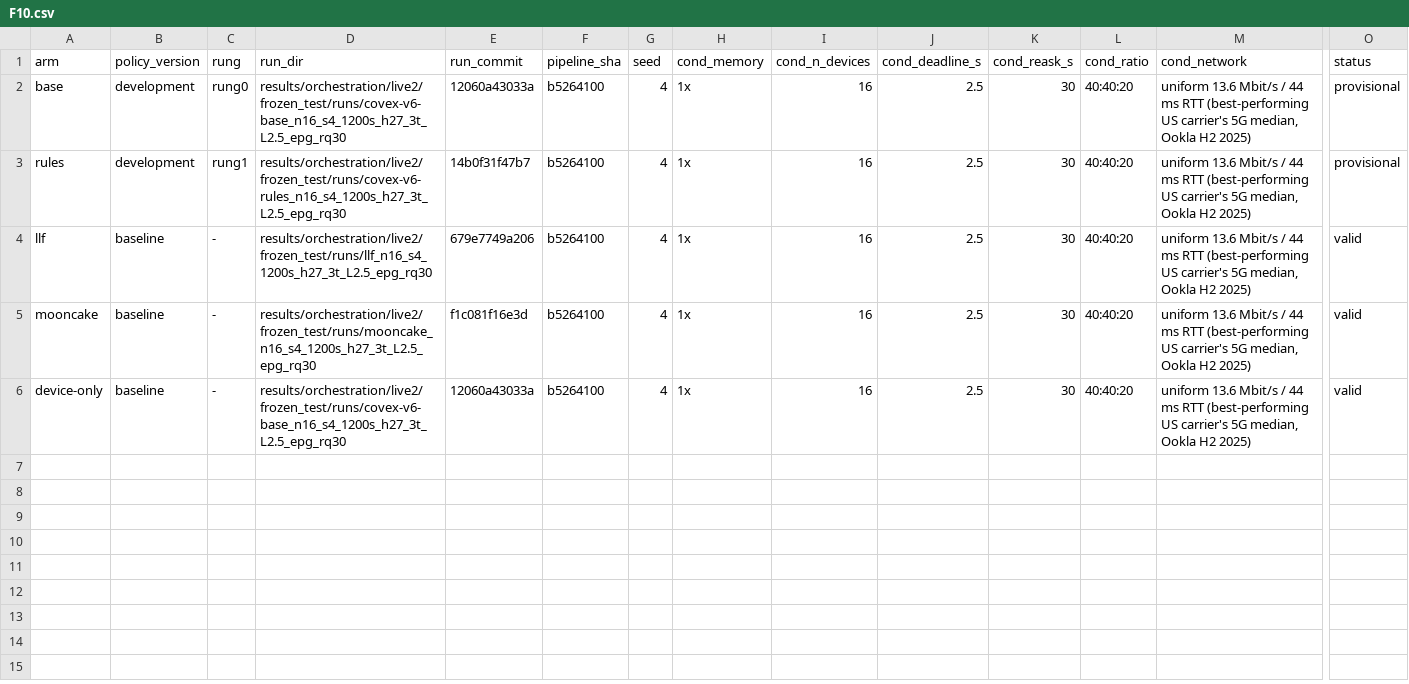
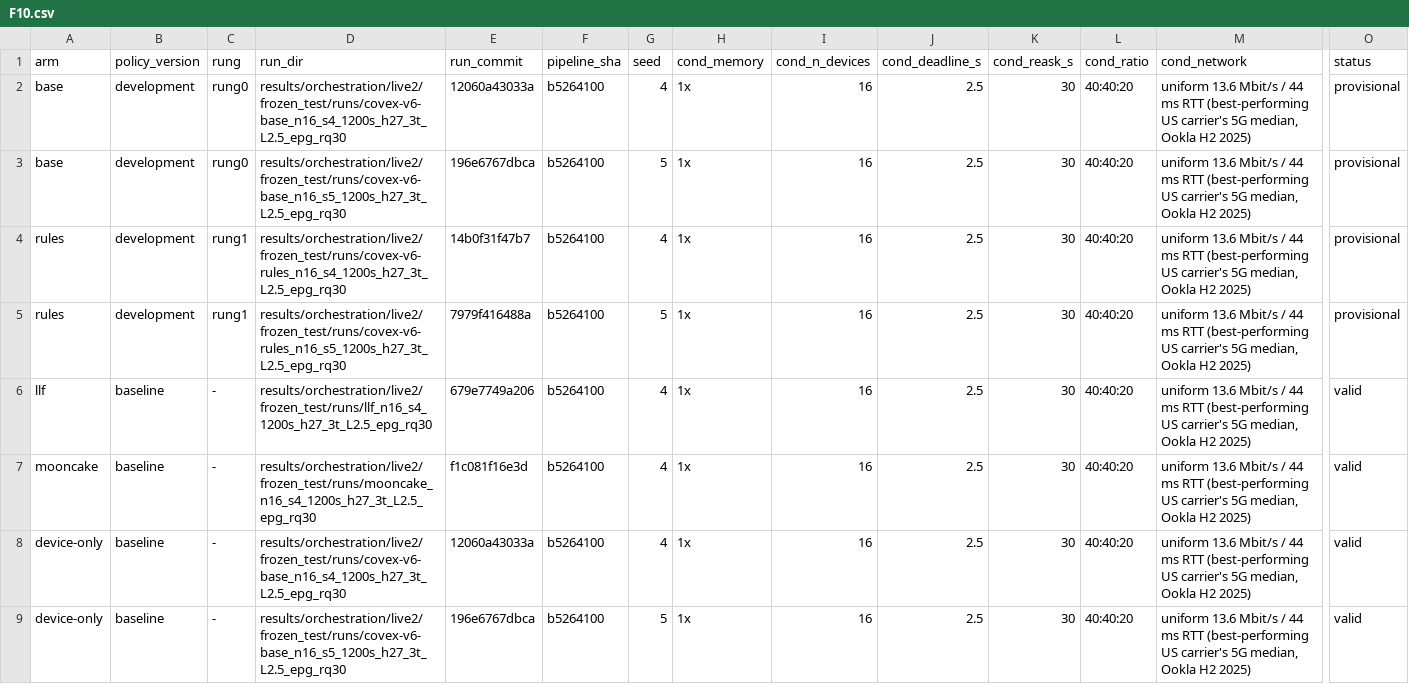
Before and after one commit to nesl/fm-switching, a CSV file: reports/figdata/F10.csv, drawn as a sheet; only a part is shown, gaps mark what is left out; rows hold the shown columns only; the diff names each change by its address in the sheet, - before the commit and + after, or states it on an @@ line.

```diff
--- a/reports/figdata/F10.csv
+++ b/reports/figdata/F10.csv
+row 3: base | development | rung0 | results/orchestration/live2/frozen_test/runs/covex-v6-base_n16_s5_1200s_h27_3t_L2.5_epg_rq30 | 196e6767dbca | b5264100 | 5 | 1x | 16 | 2.5 | 30 | 40:40:20 | uniform 13.6 Mbit/s / 44 ms RTT (best-performing US carrier's 5G median, Ookla H2 2025) | provisional
+row 5: rules | development | rung1 | results/orchestration/live2/frozen_test/runs/covex-v6-rules_n16_s5_1200s_h27_3t_L2.5_epg_rq30 | 7979f416488a | b5264100 | 5 | 1x | 16 | 2.5 | 30 | 40:40:20 | uniform 13.6 Mbit/s / 44 ms RTT (best-performing US carrier's 5G median, Ookla H2 2025) | provisional
+row 9: device-only | baseline | - | results/orchestration/live2/frozen_test/runs/covex-v6-base_n16_s5_1200s_h27_3t_L2.5_epg_rq30 | 196e6767dbca | b5264100 | 5 | 1x | 16 | 2.5 | 30 | 40:40:20 | uniform 13.6 Mbit/s / 44 ms RTT (best-performing US carrier's 5G median, Ookla H2 2025) | valid
```
Also changed, not shown: reports/figdata/F13.csv, reports/figdata/F14.csv, 6 other files.
